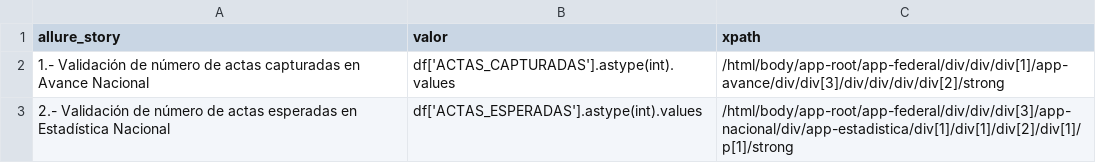
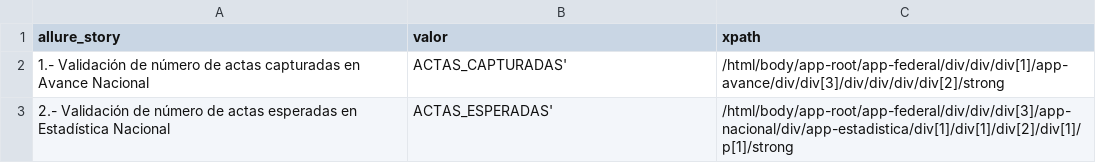
Before and after one commit to ericruizINE/descargaCSV, a CSV file: elementos.csv, drawn as a sheet.

```diff
--- a/elementos.csv
+++ b/elementos.csv
@@ -1,3 +1,3 @@
 allure_story,valor,xpath
-1.- Validación de número de actas capturadas en Avance Nacional,df['ACTAS_CAPTURADAS'].astype(int).values,/html/body/app-root/app-federal/div/div/div[1]/app-avance/div/div[3]/div/div/div/div[2]/strong
-2.- Validación de número de actas esperadas en Estadística Nacional,df['ACTAS_ESPERADAS'].astype(int).values,/html/body/app-root/app-federal/div/div/div[3]/app-nacional/div/app-estadistica/div[1]/div[1]/div[2]/div[1]/p[1]/strong
+1.- Validación de número de actas capturadas en Avance Nacional,ACTAS_CAPTURADAS',/html/body/app-root/app-federal/div/div/div[1]/app-avance/div/div[3]/div/div/div/div[2]/strong
+2.- Validación de número de actas esperadas en Estadística Nacional,ACTAS_ESPERADAS',/html/body/app-root/app-federal/div/div/div[3]/app-nacional/div/app-estadistica/div[1]/div[1]/div[2]/div[1]/p[1]/strong
```
Also changed, not shown: 1 other file.
